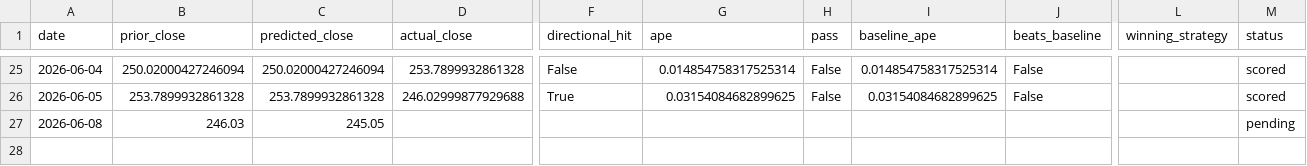
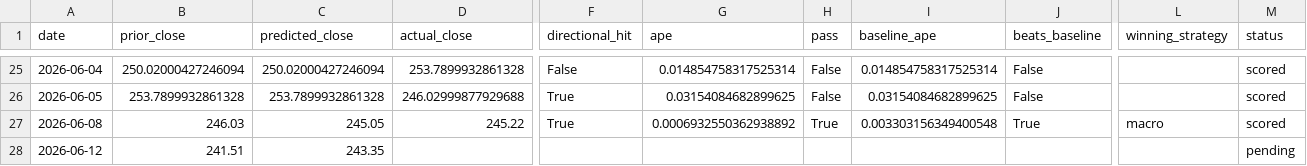
Before and after one commit to fabiopiazza59-hue/agentic-flow-demo, a CSV file: self-improvement_loop/results/results.csv, drawn as a sheet; only a part is shown, gaps mark what is left out; rows hold the shown columns only; the diff names each change by its address in the sheet, - before the commit and + after, or states it on an @@ line.

```diff
--- a/self-improvement_loop/results/results.csv
+++ b/self-improvement_loop/results/results.csv
-D27 (actual_close): (empty)
+D27 (actual_close): 245.22
-F27 (directional_hit): (empty)
+F27 (directional_hit): True
-G27 (ape): (empty)
+G27 (ape): 0.0006932550362938892
-H27 (pass): (empty)
+H27 (pass): True
-I27 (baseline_ape): (empty)
+I27 (baseline_ape): 0.003303156349400548
-J27 (beats_baseline): (empty)
+J27 (beats_baseline): True
-L27 (winning_strategy): (empty)
+L27 (winning_strategy): macro
-M27 (status): pending
+M27 (status): scored
+row 28: 2026-06-12 | 241.51 | 243.35 |  |  |  |  |  |  |  | pending
```
Also changed, not shown: 7 other files.
